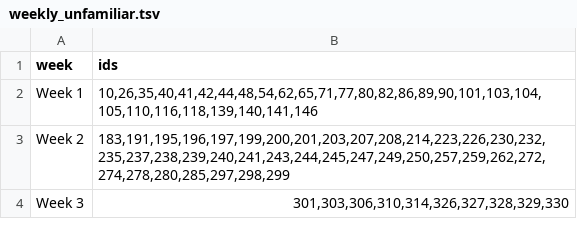
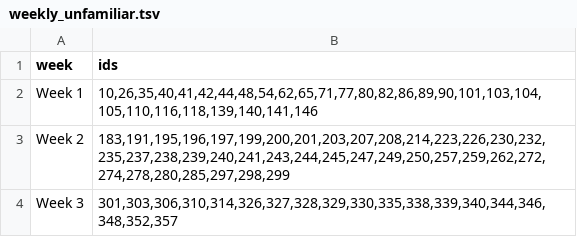
Before and after one commit to YuxuanYangECNU/ielts-english-knowledge-base, a TSV file: knowledge/vocabulary/weekly_unfamiliar.tsv, drawn as a sheet.

Commit message:
Record Sep 15 explicit Week 3 unfamiliar words

```diff
--- a/knowledge/vocabulary/weekly_unfamiliar.tsv
+++ b/knowledge/vocabulary/weekly_unfamiliar.tsv
@@ -3,2 +3,2 @@ Week 1	10,26,35,40,41,42,44,48,54,62,65,71,77,80,82,86,89,90,101,103,104,105,110
 Week 2	183,191,195,196,197,199,200,201,203,207,208,214,223,226,230,232,235,237,238,239,240,241,243,244,245,247,249,250,257,259,262,272,274,278,280,285,297,298,299
-Week 3	301,303,306,310,314,326,327,328,329,330
+Week 3	301,303,306,310,314,326,327,328,329,330,335,338,339,340,344,346,348,352,357
```
